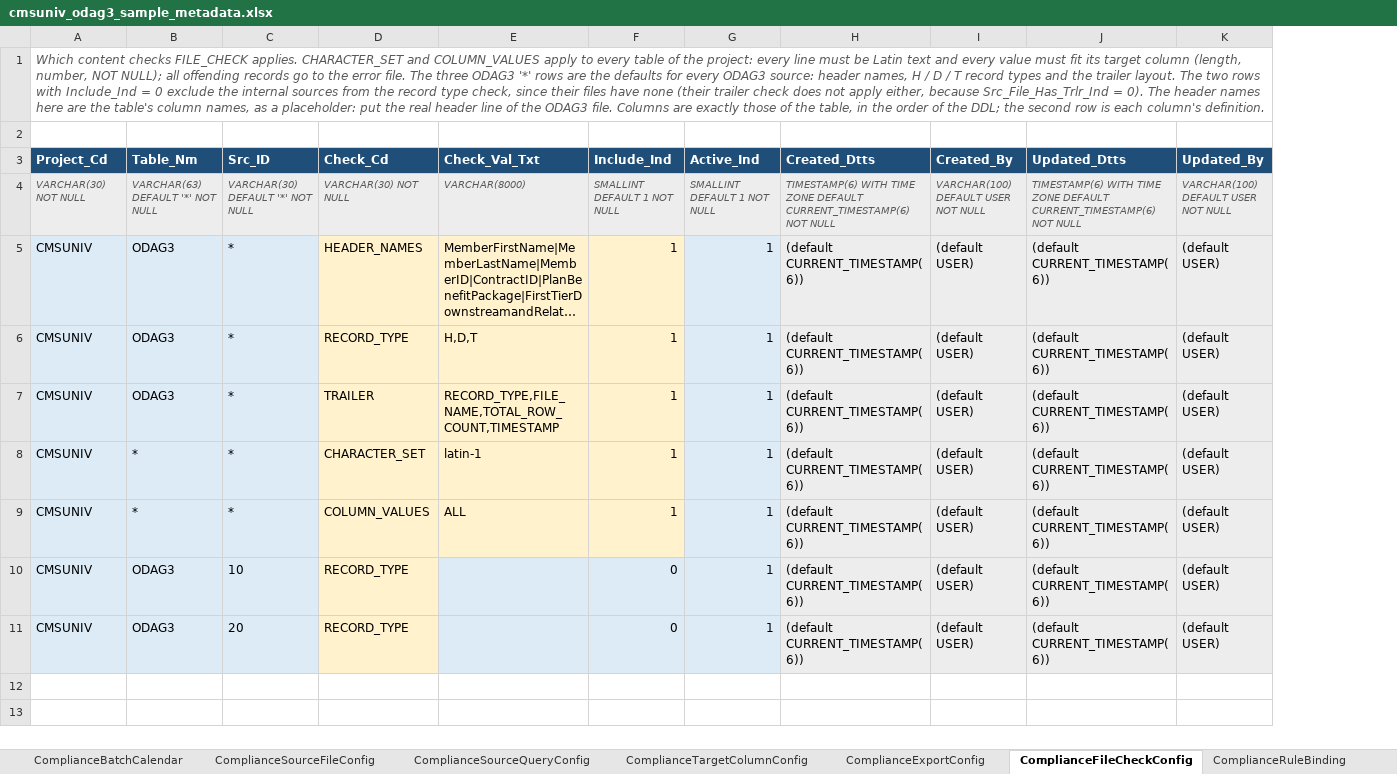
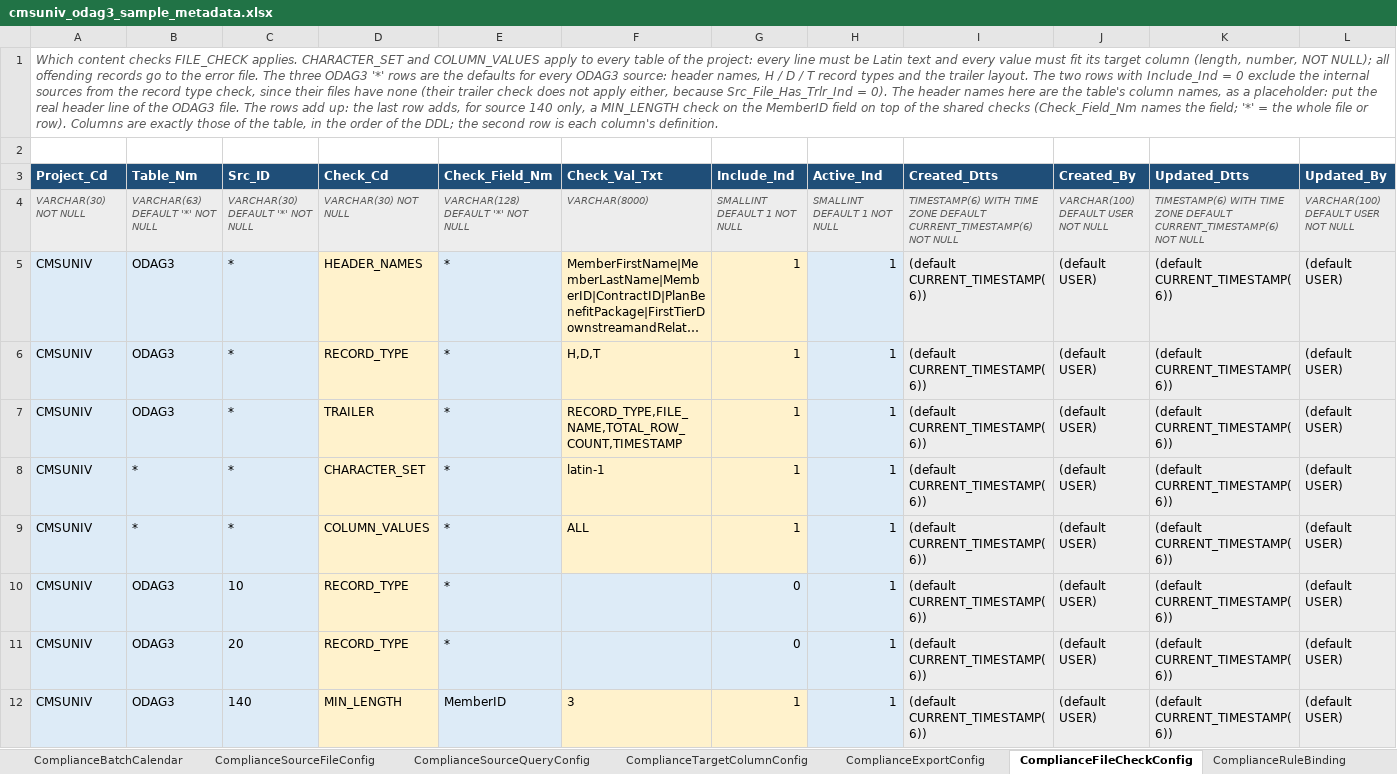
Before and after one commit to trinathgundavaram/framework, an Excel workbook: airflow/compliance_framework/examples/cmsuniv_odag3_sample_metadata.xlsx, sheet ComplianceFileCheckConfig, drawn as a sheet; long unchanged cells end in …; values as stored, in another font and other column widths than the file's, no borders; the diff names each change by its address in the sheet, - before the commit and + after, or states it on an @@ line.

```diff
--- a/airflow/compliance_framework/examples/cmsuniv_odag3_sample_metadata.xlsx (sheet ComplianceFileCheckConfig)
+++ b/airflow/compliance_framework/examples/cmsuniv_odag3_sample_metadata.xlsx (sheet ComplianceFileCheckConfig)
+column E (Check_Field_Nm), rows 4-11: VARCHAR(128) DEFAULT '*' NOT NULL | * | * | * | * | * | * | *
-A1 (Project_Cd): …ODAG3 file. Columns are…
+A1 (Project_Cd): …ODAG3 file. The rows add up: the last row adds, for source 140 only, a MIN_LENGTH check on the MemberID field on top of the shared checks (Check_Field_Nm names the field; '*' = the whole file or row). Columns are…
+row 12: CMSUNIV | ODAG3 | 140 | MIN_LENGTH | MemberID | 3 | 1 | 1 | (default CURRENT_TIMESTAMP(6)) | (default USER) | (default CURRENT_TIMESTAMP(6)) | (default USER)
```
Also changed, not shown: sheet Read me, 55 other files.
